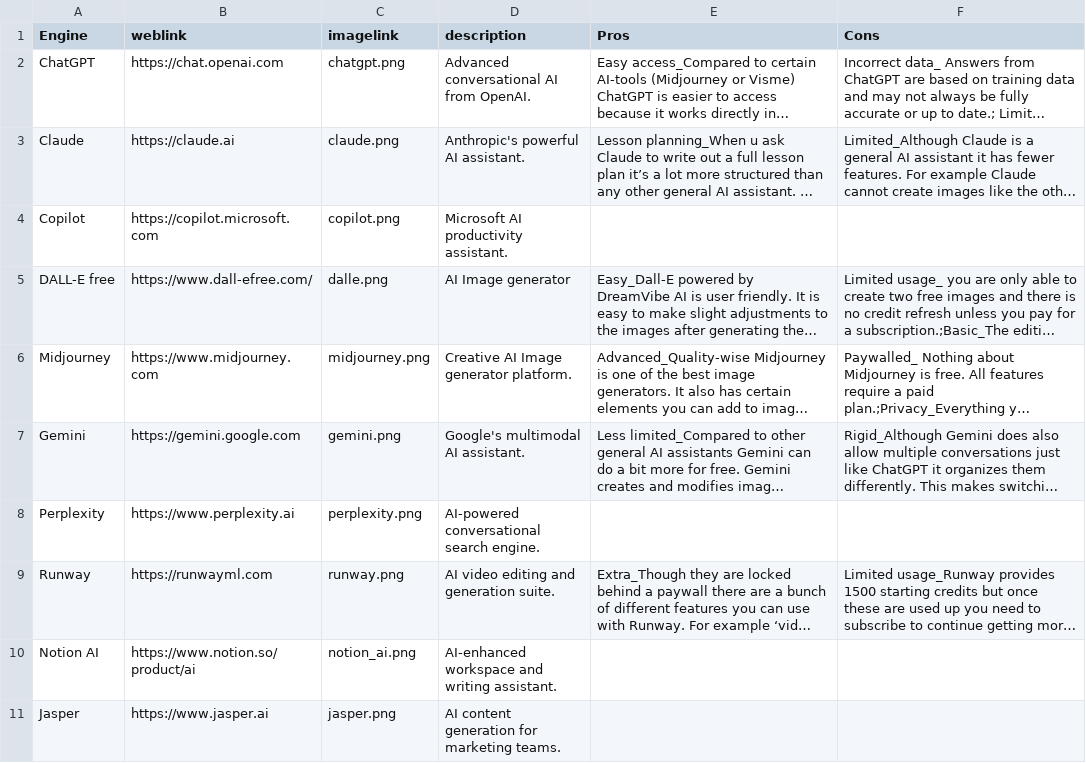
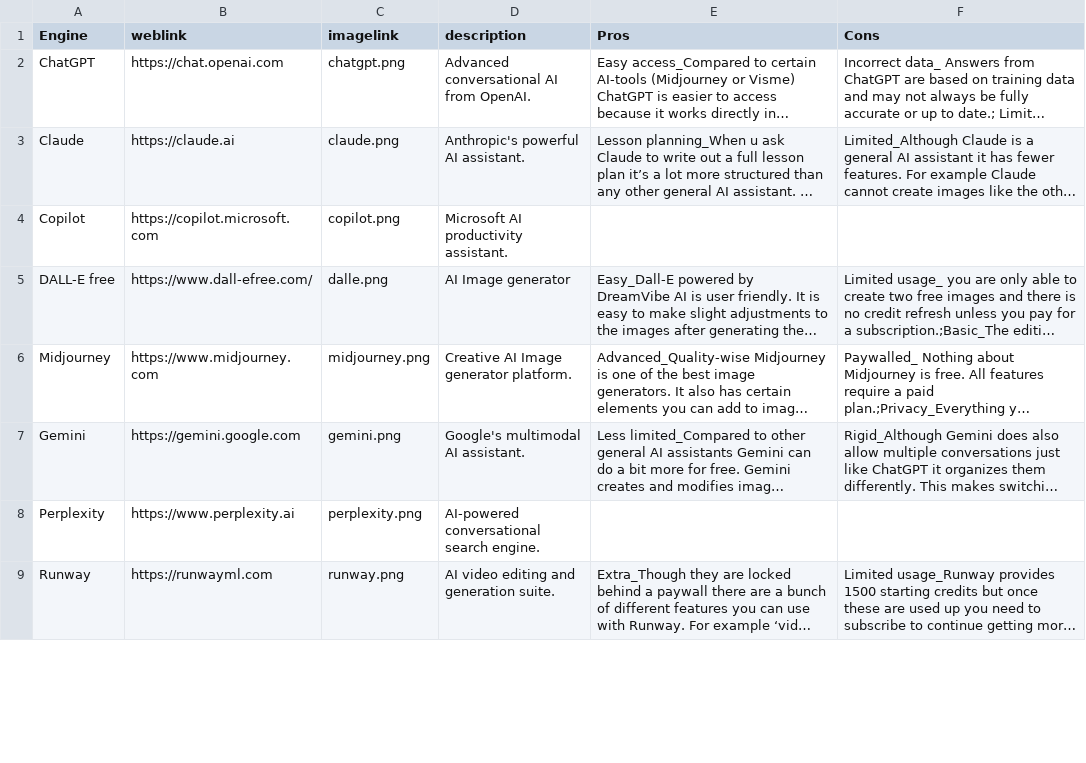
Before and after one commit to thomasmorer0982323-cmyk/AI-Tools, a CSV file: data/AiData.csv, drawn as a sheet; only a part is shown; long unchanged cells end in …; removed rows and columns are numbered as before the commit, all else as after; the diff covers the shown part only; the diff names each change by its address in the sheet, - before the commit and + after, or states it on an @@ line.

Commit message:
8.0 added more data

```diff
--- a/data/AiData.csv
+++ b/data/AiData.csv
-row 10: Notion AI | https://www.notion.so/product/ai | notion_ai.png | AI-enhanced workspace and writing assistant.
-row 11: Jasper | https://www.jasper.ai | jasper.png | AI content generation for marketing teams.
```
Also changed, not shown: 2 added rows and 4 edited cells elsewhere in this file, data/EngineSubcategories.csv, 4 other files.
